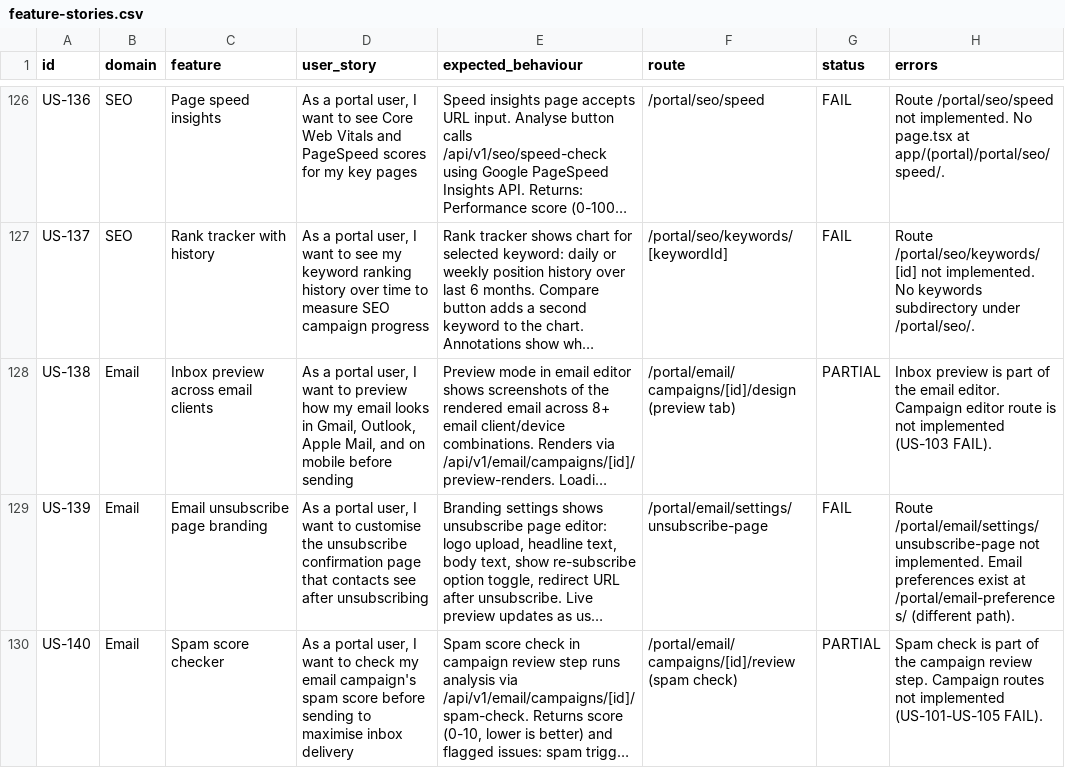
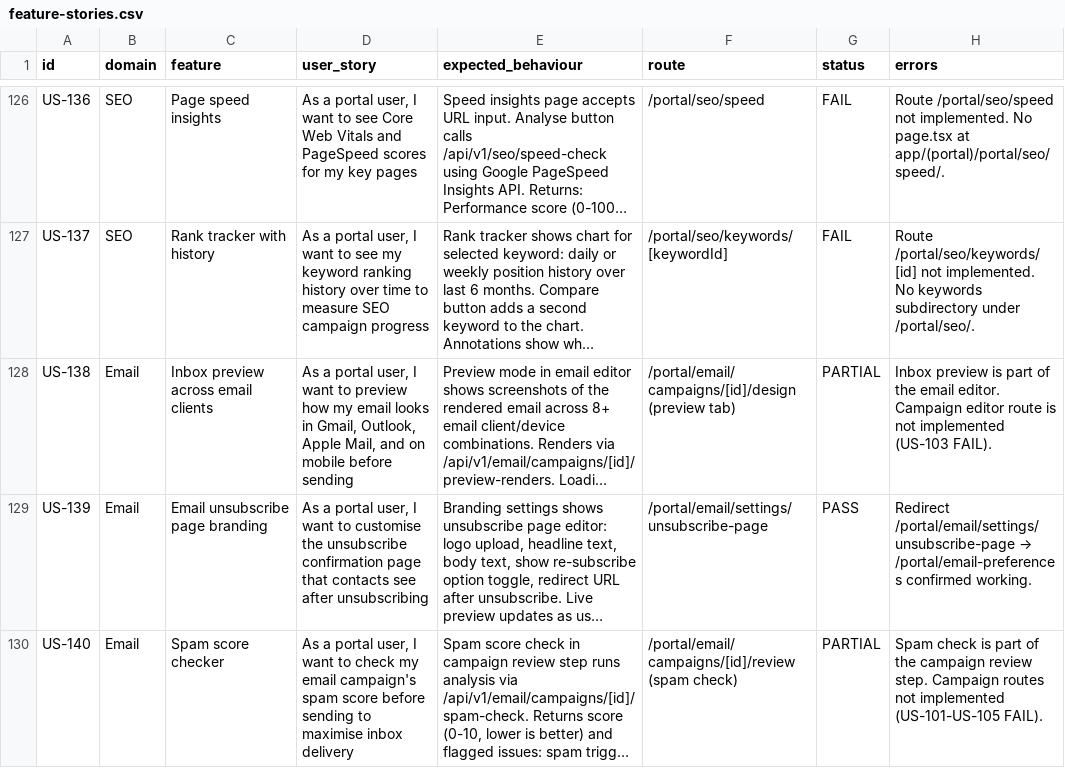
Before and after one commit to Partners-in-Biz/partnersinbiz-web, a CSV file: qa/feature-stories.csv, drawn as a sheet; only a part is shown, gaps mark what is left out; long unchanged cells end in …; the diff covers the shown part only; the diff names each change by its address in the sheet, - before the commit and + after, or states it on an @@ line.

```diff
--- a/qa/feature-stories.csv
+++ b/qa/feature-stories.csv
-G129 (status): FAIL
+G129 (status): PASS
@@ H129 (errors): Route /portal/email/settings/unsubscribe-page not implemented. Email preferences exist at /portal/email-preferences/ (different path). → Redirect /portal/email/settings/unsubscribe-page → /portal/email-preferences confirmed working. @@
```
Also changed, not shown: 58 edited cells elsewhere in this file.
